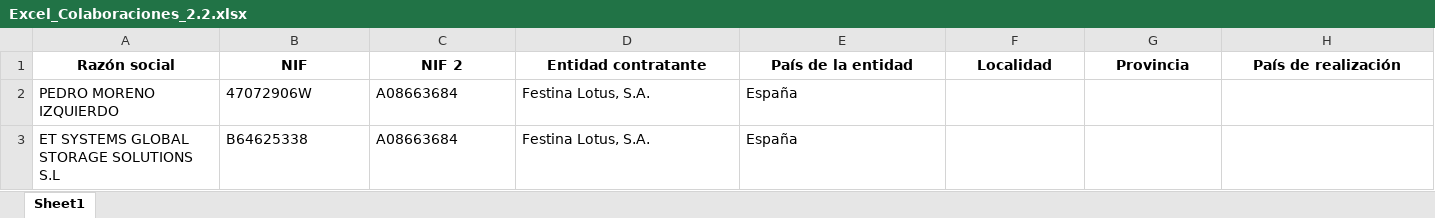
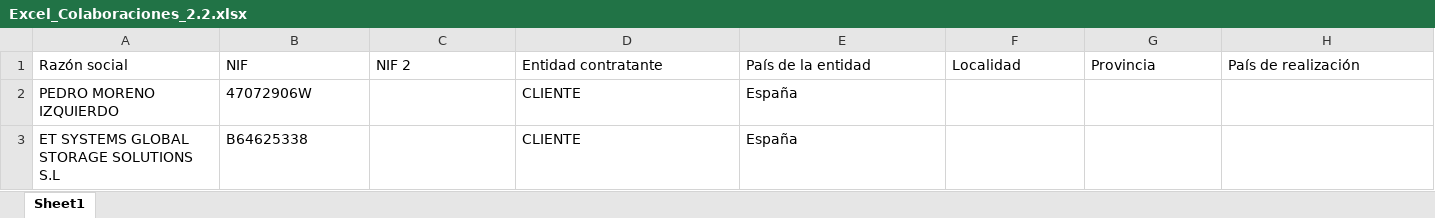
Before and after one commit to eduardpenas/Fichas, an Excel workbook: inputs/Excel_Colaboraciones_2.2.xlsx, sheet Sheet1, drawn as a sheet; values as stored, in another font and other column widths than the file's, no borders; the diff names each change by its address in the sheet, - before the commit and + after, or states it on an @@ line.

```diff
--- a/inputs/Excel_Colaboraciones_2.2.xlsx (sheet Sheet1)
+++ b/inputs/Excel_Colaboraciones_2.2.xlsx (sheet Sheet1)
@@ A1:H1 bold: on → off, alignment: center → left @@
-C2:C3: A08663684
+C2:C3: (empty)
-D2:D3: Festina Lotus, S.A.
+D2:D3: CLIENTE
```
Also changed, not shown: inputs/Excel_Facturas_2.2.xlsx, inputs/Excel_Personal_2.1.xlsx, 14 other files.
